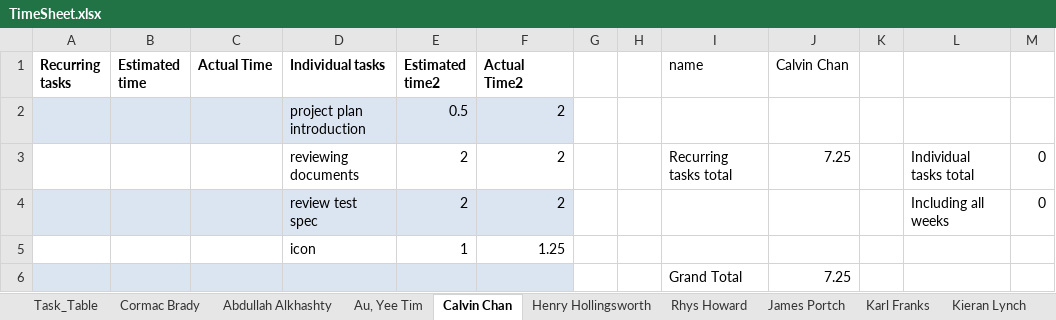
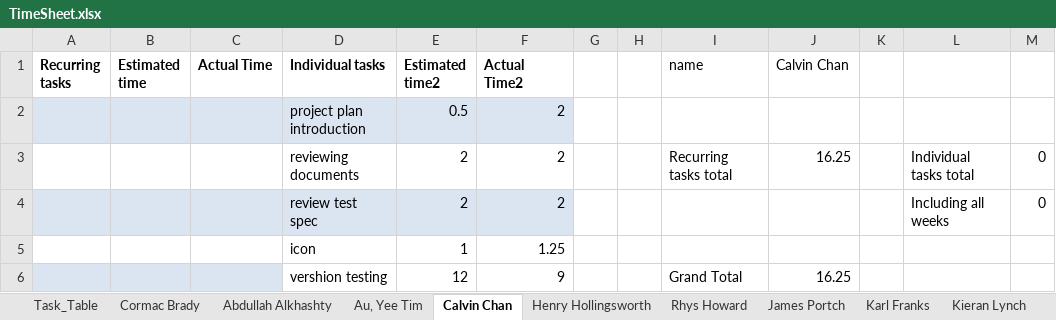
Before and after one commit to cob16/cs-221-group-project, an Excel workbook: man/Project_Plan/TimeSheet.xlsx, sheet Calvin Chan, drawn as a sheet; values as stored, in another font and other column widths than the file's, no borders; removed rows and columns are numbered as before the commit, all else as after; the diff names each change by its address in the sheet, - before the commit and + after, or states it on an @@ line.

```diff
--- a/man/Project_Plan/TimeSheet.xlsx (sheet Calvin Chan)
+++ b/man/Project_Plan/TimeSheet.xlsx (sheet Calvin Chan)
-J3 (Calvin Chan): 7.25
+J3 (Calvin Chan): 16.25
-row 6:  |  |  |  |  |  |  |  | Grand Total | 7.25
+row 6:  |  |  | vershion testing | 12 | 9 |  |  | Grand Total | 16.25
```
Also changed, not shown: sheet Task_Table, sheet Karl Franks, sheet Scott Lockett, sheet James Portch, sheet Au, Yee Tim, sheet Henry Hollingsworth, 2 more sheets.
